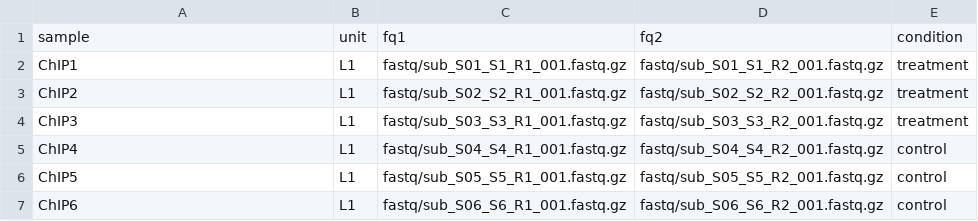
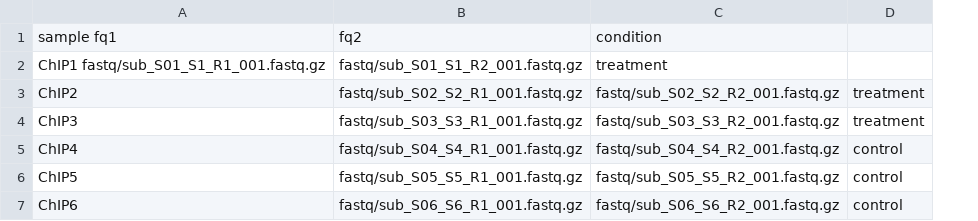
Before and after one commit to KoesGroup/Snakemake_ChIPseq_PE, a TSV file: units.tsv, drawn as a sheet; removed rows and columns are numbered as before the commit, all else as after; the diff names each change by its address in the sheet, - before the commit and + after, or states it on an @@ line.

Commit message:
removed column unit

```diff
--- a/units.tsv
+++ b/units.tsv
-column B, rows 3-7: all L1
-row 1: sample | unit | fq1 | fq2 | condition
-row 2: ChIP1 | L1 | fastq/sub_S01_S1_R1_001.fastq.gz | fastq/sub_S01_S1_R2_001.fastq.gz | treatment
+row 1: sample fq1 | fq2 | condition
+row 2: ChIP1 fastq/sub_S01_S1_R1_001.fastq.gz | fastq/sub_S01_S1_R2_001.fastq.gz | treatment
```
